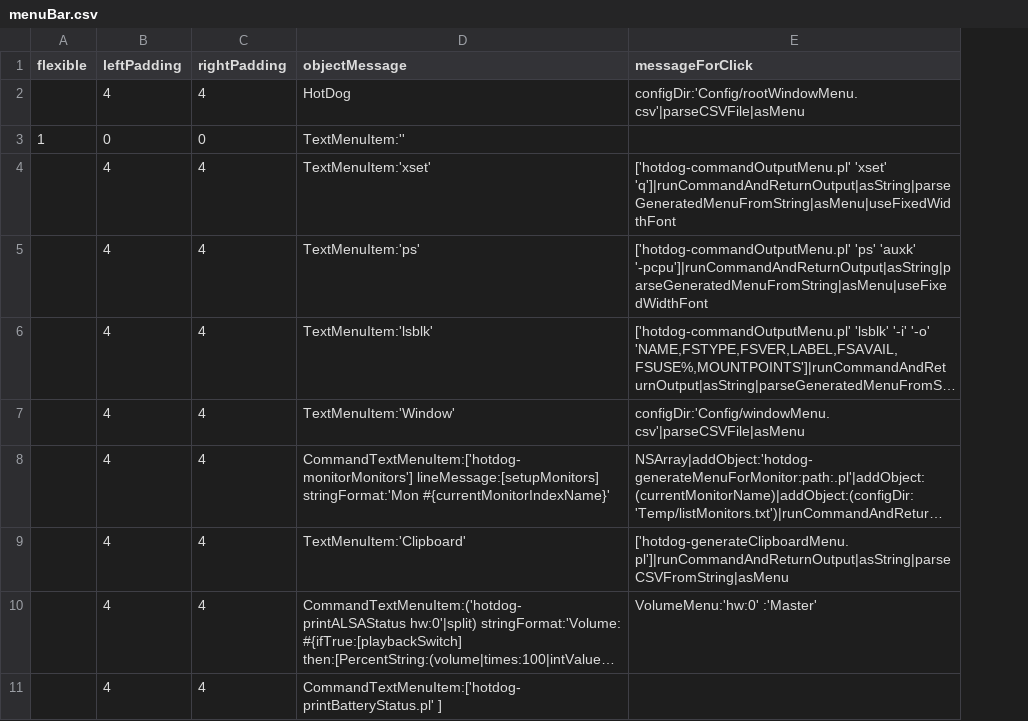
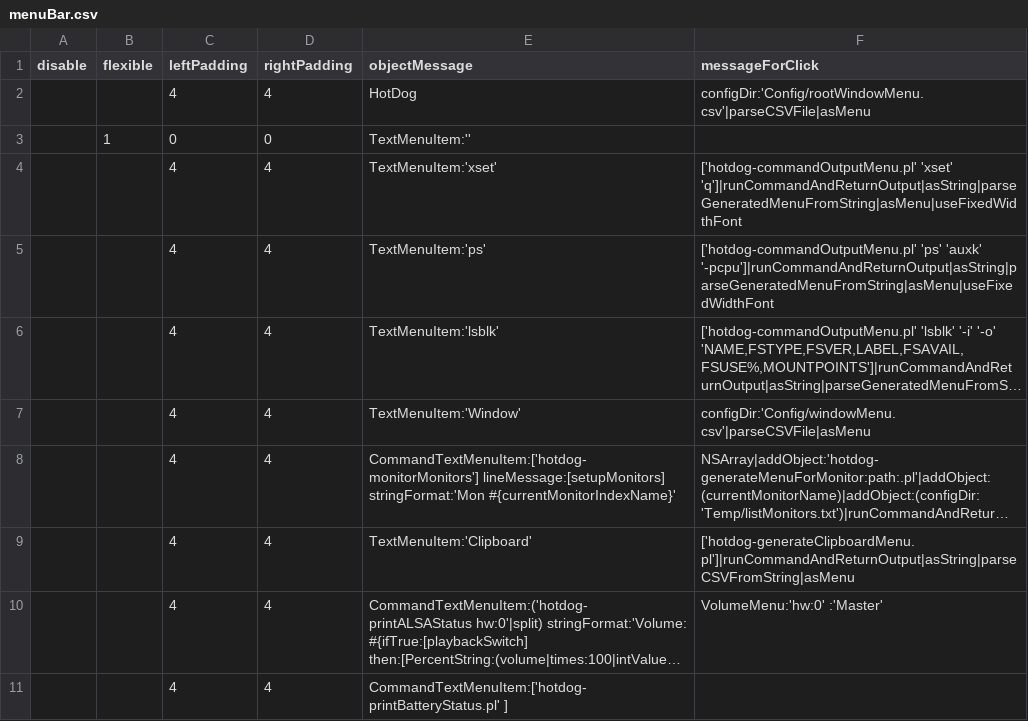
Before and after one commit to arthurchoung/HOTDOG, a CSV file: Config/menuBar.csv, drawn as a sheet; only a part is shown; long unchanged cells end in …; the diff names each change by its address in the sheet, - before the commit and + after, or states it on an @@ line.

Commit message:
Added disable field

```diff
--- a/Config/menuBar.csv
+++ b/Config/menuBar.csv
+column A (disable), empty
```
